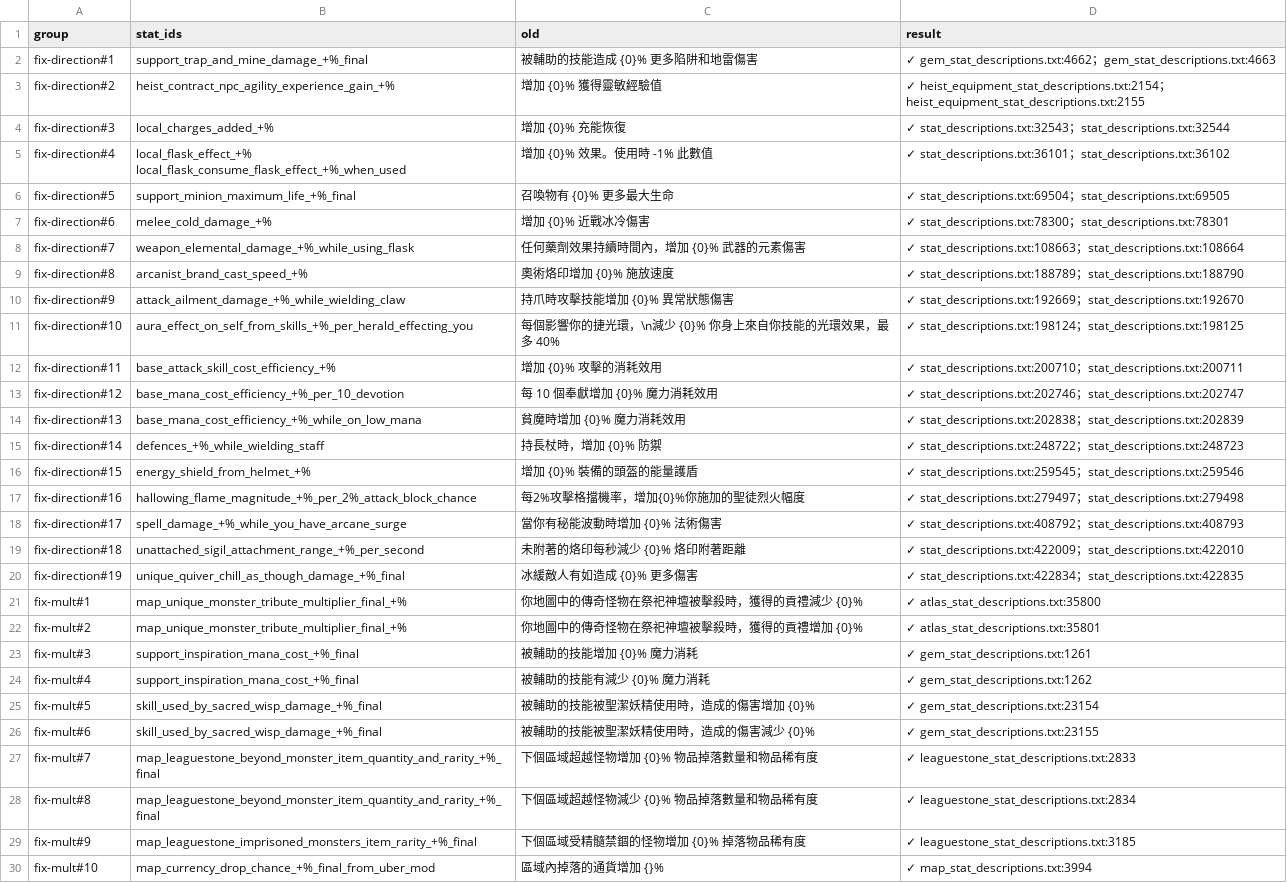
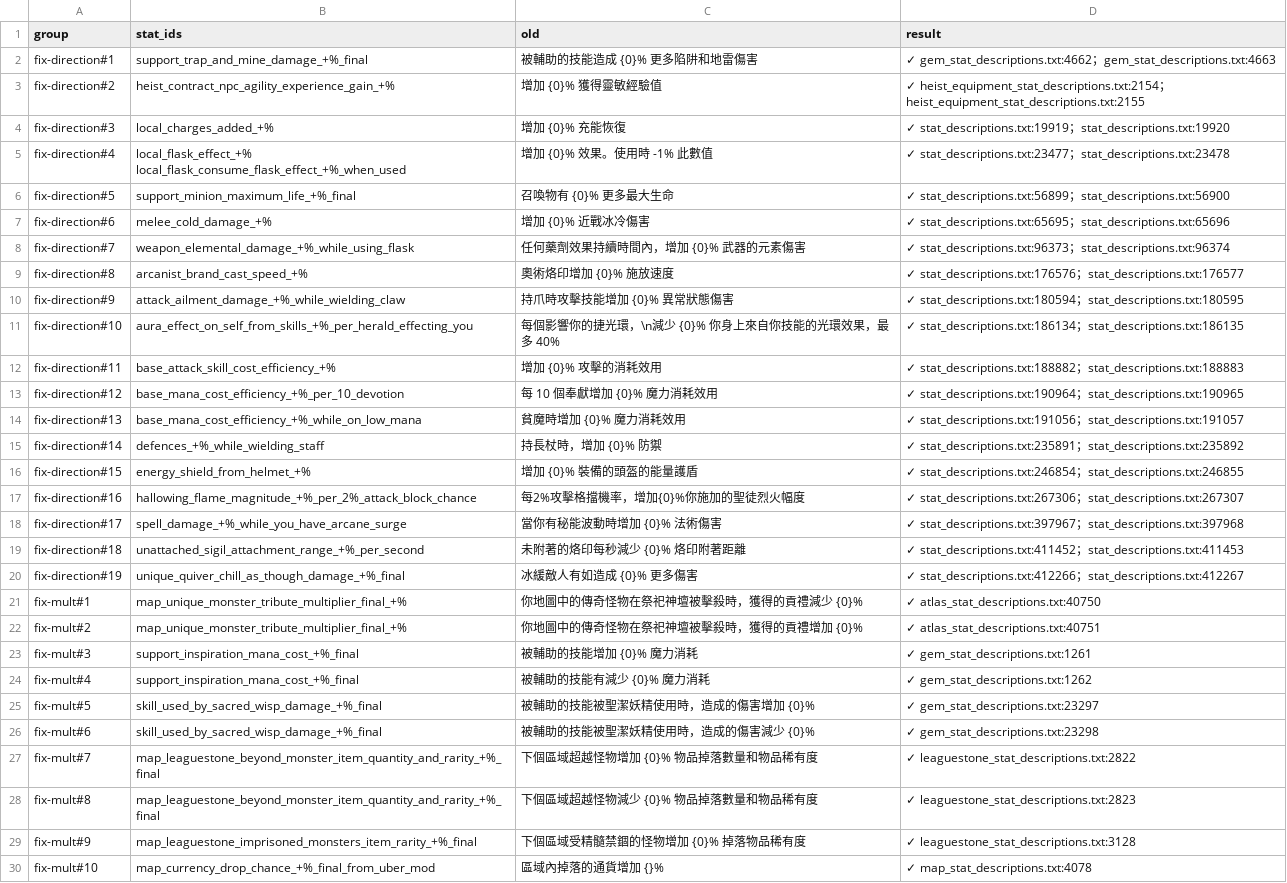
Before and after one commit to kimihiro233/poe-zh-patcher, a CSV file: out/patch-sd-report.csv, drawn as a sheet; only a part is shown; the diff covers the shown part only; the diff names each change by its address in the sheet, - before the commit and + after, or states it on an @@ line.

```diff
--- a/out/patch-sd-report.csv
+++ b/out/patch-sd-report.csv
-D4 (result): ✓ stat_descriptions.txt:32543；stat_descriptions.txt:32544
+D4 (result): ✓ stat_descriptions.txt:19919；stat_descriptions.txt:19920
-D5 (result): ✓ stat_descriptions.txt:36101；stat_descriptions.txt:36102
+D5 (result): ✓ stat_descriptions.txt:23477；stat_descriptions.txt:23478
-D6 (result): ✓ stat_descriptions.txt:69504；stat_descriptions.txt:69505
+D6 (result): ✓ stat_descriptions.txt:56899；stat_descriptions.txt:56900
-D7 (result): ✓ stat_descriptions.txt:78300；stat_descriptions.txt:78301
+D7 (result): ✓ stat_descriptions.txt:65695；stat_descriptions.txt:65696
-D8 (result): ✓ stat_descriptions.txt:108663；stat_descriptions.txt:108664
+D8 (result): ✓ stat_descriptions.txt:96373；stat_descriptions.txt:96374
-D9 (result): ✓ stat_descriptions.txt:188789；stat_descriptions.txt:188790
+D9 (result): ✓ stat_descriptions.txt:176576；stat_descriptions.txt:176577
-D10 (result): ✓ stat_descriptions.txt:192669；stat_descriptions.txt:192670
+D10 (result): ✓ stat_descriptions.txt:180594；stat_descriptions.txt:180595
-D11 (result): ✓ stat_descriptions.txt:198124；stat_descriptions.txt:198125
+D11 (result): ✓ stat_descriptions.txt:186134；stat_descriptions.txt:186135
-D12 (result): ✓ stat_descriptions.txt:200710；stat_descriptions.txt:200711
+D12 (result): ✓ stat_descriptions.txt:188882；stat_descriptions.txt:188883
-D13 (result): ✓ stat_descriptions.txt:202746；stat_descriptions.txt:202747
+D13 (result): ✓ stat_descriptions.txt:190964；stat_descriptions.txt:190965
-D14 (result): ✓ stat_descriptions.txt:202838；stat_descriptions.txt:202839
+D14 (result): ✓ stat_descriptions.txt:191056；stat_descriptions.txt:191057
-D15 (result): ✓ stat_descriptions.txt:248722；stat_descriptions.txt:248723
+D15 (result): ✓ stat_descriptions.txt:235891；stat_descriptions.txt:235892
-D16 (result): ✓ stat_descriptions.txt:259545；stat_descriptions.txt:259546
+D16 (result): ✓ stat_descriptions.txt:246854；stat_descriptions.txt:246855
-D17 (result): ✓ stat_descriptions.txt:279497；stat_descriptions.txt:279498
+D17 (result): ✓ stat_descriptions.txt:267306；stat_descriptions.txt:267307
-D18 (result): ✓ stat_descriptions.txt:408792；stat_descriptions.txt:408793
+D18 (result): ✓ stat_descriptions.txt:397967；stat_descriptions.txt:397968
-D19 (result): ✓ stat_descriptions.txt:422009；stat_descriptions.txt:422010
+D19 (result): ✓ stat_descriptions.txt:411452；stat_descriptions.txt:411453
-D20 (result): ✓ stat_descriptions.txt:422834；stat_descriptions.txt:422835
+D20 (result): ✓ stat_descriptions.txt:412266；stat_descriptions.txt:412267
-D21 (result): ✓ atlas_stat_descriptions.txt:35800
+D21 (result): ✓ atlas_stat_descriptions.txt:40750
-D22 (result): ✓ atlas_stat_descriptions.txt:35801
+D22 (result): ✓ atlas_stat_descriptions.txt:40751
-D25 (result): ✓ gem_stat_descriptions.txt:23154
+D25 (result): ✓ gem_stat_descriptions.txt:23297
-D26 (result): ✓ gem_stat_descriptions.txt:23155
+D26 (result): ✓ gem_stat_descriptions.txt:23298
-D27 (result): ✓ leaguestone_stat_descriptions.txt:2833
+D27 (result): ✓ leaguestone_stat_descriptions.txt:2822
-D28 (result): ✓ leaguestone_stat_descriptions.txt:2834
+D28 (result): ✓ leaguestone_stat_descriptions.txt:2823
-D29 (result): ✓ leaguestone_stat_descriptions.txt:3185
+D29 (result): ✓ leaguestone_stat_descriptions.txt:3128
-D30 (result): ✓ map_stat_descriptions.txt:3994
+D30 (result): ✓ map_stat_descriptions.txt:4078
```
Also changed, not shown: 147 edited cells elsewhere in this file, out/fix-category-ui.csv, out/fix-status.csv, 23 other files.
